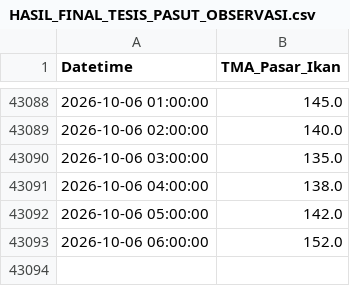
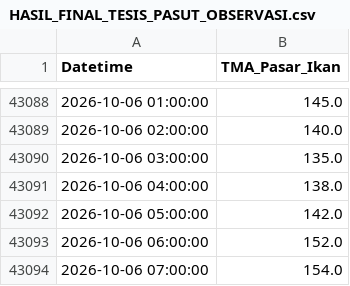
Before and after one commit to iman4martpk/dashboard-tesis-iman, a CSV file: HASIL_FINAL_TESIS_PASUT_OBSERVASI.csv, drawn as a sheet; only a part is shown, gaps mark what is left out.

```diff
--- a/HASIL_FINAL_TESIS_PASUT_OBSERVASI.csv
+++ b/HASIL_FINAL_TESIS_PASUT_OBSERVASI.csv
@@ -43093 +43093,2 @@ Datetime,TMA_Pasar_Ikan
 2026-10-06 06:00:00,152.0
+2026-10-06 07:00:00,154.0
```
